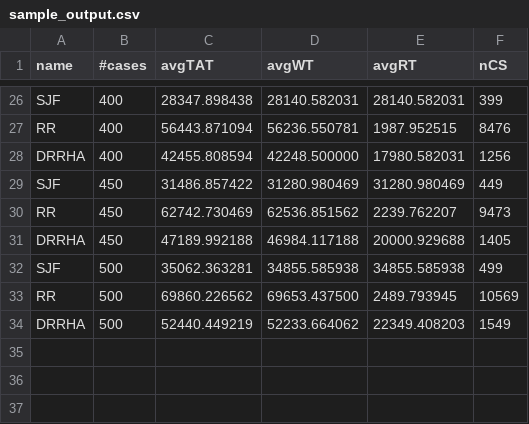
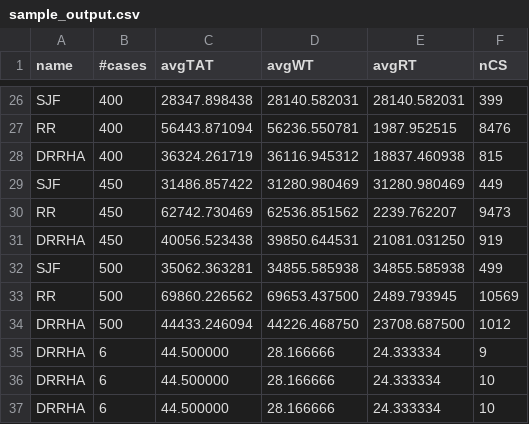
Before and after one commit to Bhaikko/mdrrha, a CSV file: data/sample_output.csv, drawn as a sheet; only a part is shown, gaps mark what is left out; the diff covers the shown part only.

Commit message:
DRRHA Fixed

```diff
--- a/data/sample_output.csv
+++ b/data/sample_output.csv
@@ -27,8 +27,11 @@ SJF,400,28347.898438,28140.582031,28140.582031,399
 RR,400,56443.871094,56236.550781,1987.952515,8476
-DRRHA,400,42455.808594,42248.500000,17980.582031,1256
+DRRHA,400,36324.261719,36116.945312,18837.460938,815
 SJF,450,31486.857422,31280.980469,31280.980469,449
 RR,450,62742.730469,62536.851562,2239.762207,9473
-DRRHA,450,47189.992188,46984.117188,20000.929688,1405
+DRRHA,450,40056.523438,39850.644531,21081.031250,919
 SJF,500,35062.363281,34855.585938,34855.585938,499
 RR,500,69860.226562,69653.437500,2489.793945,10569
-DRRHA,500,52440.449219,52233.664062,22349.408203,1549
+DRRHA,500,44433.246094,44226.468750,23708.687500,1012
+DRRHA,6,44.500000,28.166666,24.333334,9
+DRRHA,6,44.500000,28.166666,24.333334,10
+DRRHA,6,44.500000,28.166666,24.333334,10
```
Also changed, not shown: 32 edited cells elsewhere in this file, 6 other files.
